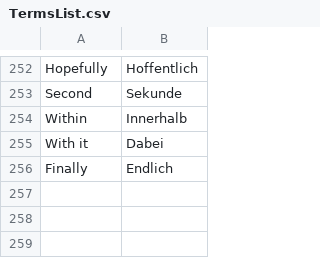
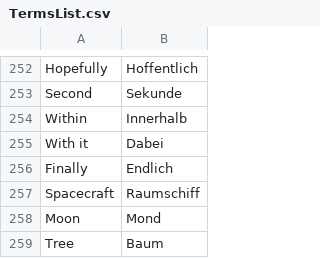
Before and after one commit to yasminSarbaoui93/languageLearningBot, a CSV file: TermsList.csv, drawn as a sheet; only a part is shown, gaps mark what is left out; the diff names each change by its address in the sheet, - before the commit and + after, or states it on an @@ line.

```diff
--- a/TermsList.csv
+++ b/TermsList.csv
+row 257: Spacecraft | Raumschiff
+row 258: Moon | Mond
+row 259: Tree | Baum
```
Also changed, not shown: 4 other files.
